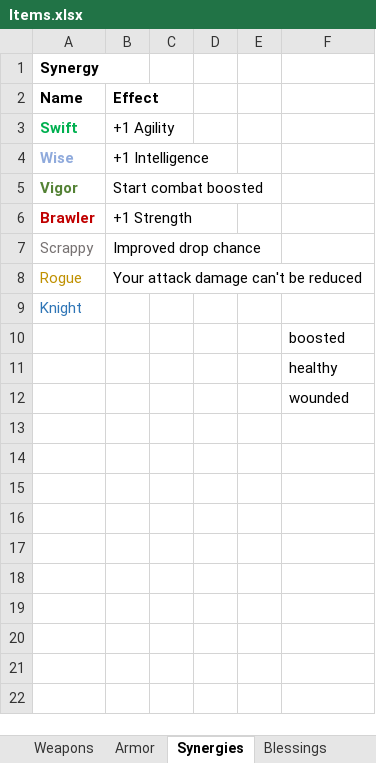
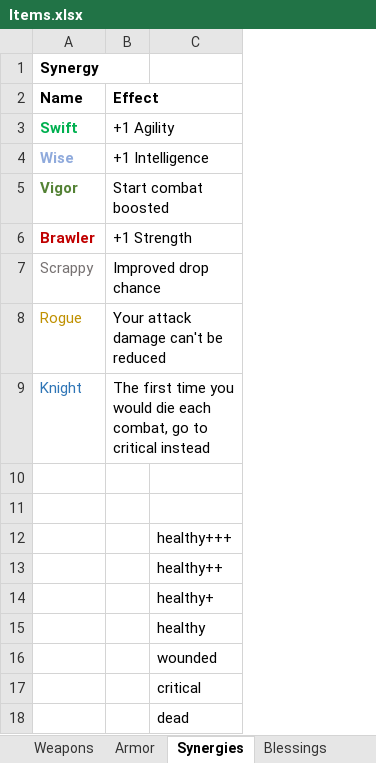
Before and after one commit to deejai/AdventureGame_MUD_ECS, an Excel workbook: notes/Items.xlsx, sheet Synergies, drawn as a sheet; values as stored, in another font and other column widths than the file's, no borders; removed rows and columns are numbered as before the commit, all else as after; the diff names each change by its address in the sheet, - before the commit and + after, or states it on an @@ line.

```diff
--- a/notes/Items.xlsx (sheet Synergies)
+++ b/notes/Items.xlsx (sheet Synergies)
-column C, empty
-column D, empty
-column E, empty
-B9 (Effect): (empty)
+B9 (Effect): The first time you would die each combat, go to critical instead
+row 10: (empty)
+row 11: (empty)
-C12: boosted
+C12: healthy+++
+row 13:  |  | healthy++
+row 14:  |  | healthy+
+row 17:  |  | critical
+row 18:  |  | dead
```
Also changed, not shown: sheet Armor, sheet Blessings, sheet Items, sheet Weapons.
